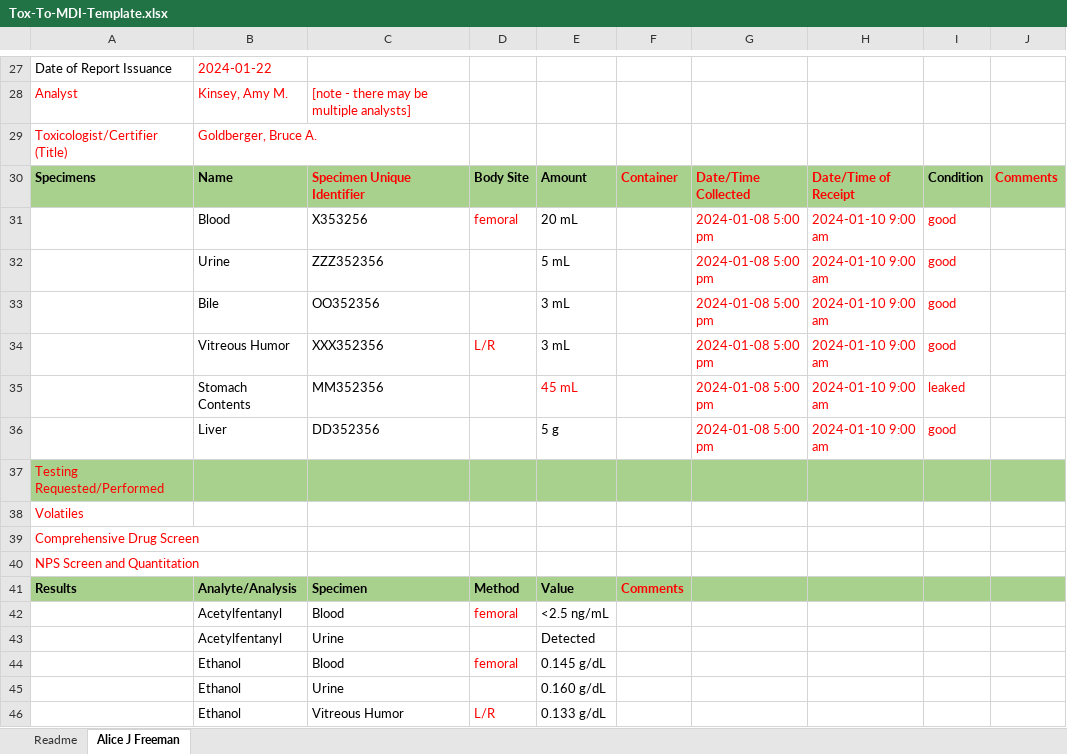
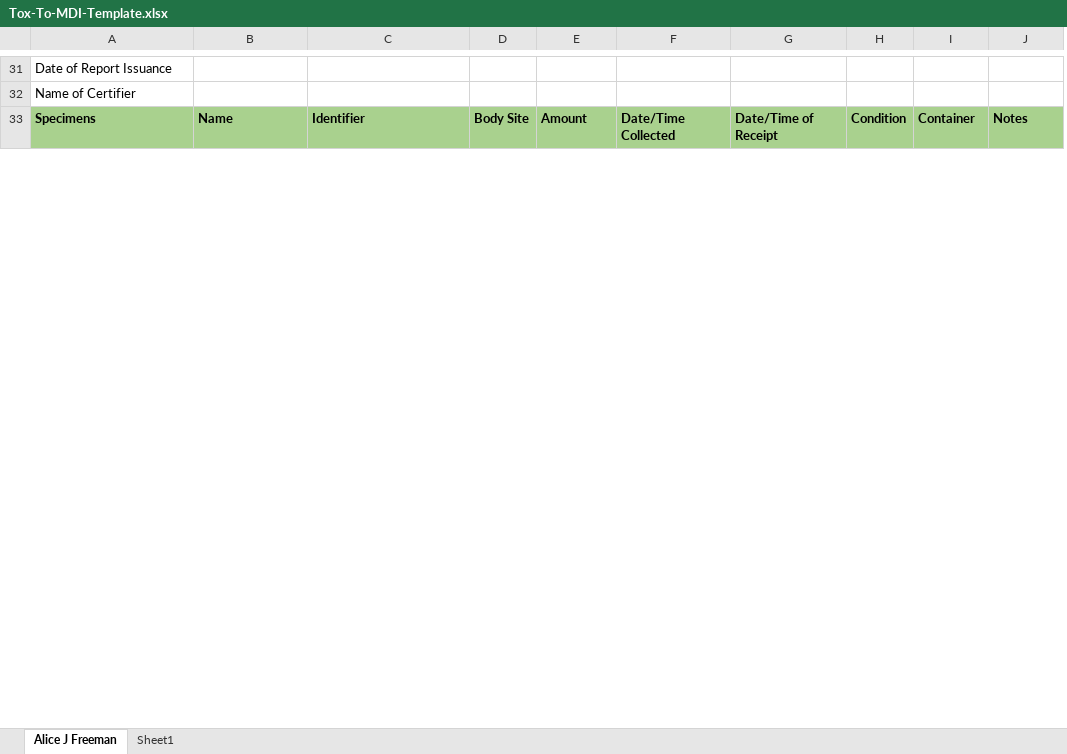
Before and after one commit to MortalityReporting/raven-import-and-submit-api, an Excel workbook: Tox-To-MDI-Template.xlsx, sheet Alice J Freeman, drawn as a sheet; only a part is shown, gaps mark what is left out; values as stored, in another font and other column widths than the file's, no borders; removed rows and columns are numbered as before the commit, all else as after; the diff covers the shown part only; the diff names each change by its address in the sheet, - before the commit and + after, or states it on an @@ line.

Commit message:
Fixed hosted Tox-To-MDI xlsx sheet.

```diff
--- a/Tox-To-MDI-Template.xlsx (sheet Alice J Freeman)
+++ b/Tox-To-MDI-Template.xlsx (sheet Alice J Freeman)
-sheet tab: Readme
+sheet tab: Sheet1
@@ sheet tab order changed: Alice J Freeman | Sheet1 @@
+column F, row 33: Date/Time Collected
+column G, row 33: Date/Time of Receipt
+column H, row 33: Condition
-column G, row 30: Date/Time Collected
-column H, row 30: Date/Time of Receipt
-column I, row 30: Condition
-B31: 2024-01-22
+B31: (empty)
-row 28: Analyst | Kinsey, Amy M. | [note - there may be multiple analysts]
-row 29: Toxicologist/Certifier (Title) | Goldberger, Bruce A.
+row 32: Name of Certifier
-C33: Specimen Unique Identifier
+C33: Identifier
-C33 text colour: #FF0000
+C33 text colour: black
-I33 text colour: #FF0000
+I33 text colour: black
-J33: Comments
+J33: Notes
-J33 text colour: #FF0000
+J33 text colour: black
-row 31:  | Blood | X353256 | femoral | 20 mL |  | 2024-01-08 5:00 pm | 2024-01-10 9:00 am | good
-row 32:  | Urine | ZZZ352356 |  | 5 mL |  | 2024-01-08 5:00 pm | 2024-01-10 9:00 am | good
-row 33:  | Bile | OO352356 |  | 3 mL |  | 2024-01-08 5:00 pm | 2024-01-10 9:00 am | good
-row 34:  | Vitreous Humor | XXX352356 | L/R | 3 mL |  | 2024-01-08 5:00 pm | 2024-01-10 9:00 am | good
-row 35:  | Stomach Contents | MM352356 |  | 45 mL |  | 2024-01-08 5:00 pm | 2024-01-10 9:00 am | leaked
-row 36:  | Liver | DD352356 |  | 5 g |  | 2024-01-08 5:00 pm | 2024-01-10 9:00 am | good
-row 37: Testing Requested/Performed
-row 38: Volatiles
-row 39: Comprehensive Drug Screen
-row 40: NPS Screen and Quantitation
-row 41: Results | Analyte/Analysis | Specimen | Method | Value | Comments
-row 42:  | Acetylfentanyl | Blood | femoral | <2.5 ng/mL
-row 43:  | Acetylfentanyl | Urine |  | Detected
-row 44:  | Ethanol | Blood | femoral | 0.145 g/dL
-row 45:  | Ethanol | Urine |  | 0.160 g/dL
-row 46:  | Ethanol | Vitreous Humor | L/R | 0.133 g/dL
```
Also changed, not shown: 23 added rows, 8 removed rows, 20 edited cells and cell formats elsewhere in this sheet, sheet Sheet1, 8 other files.
